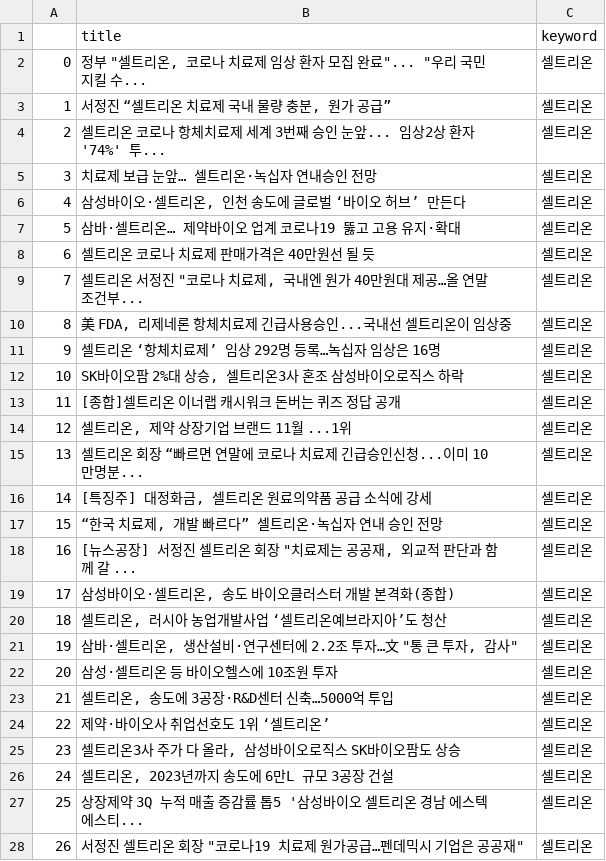
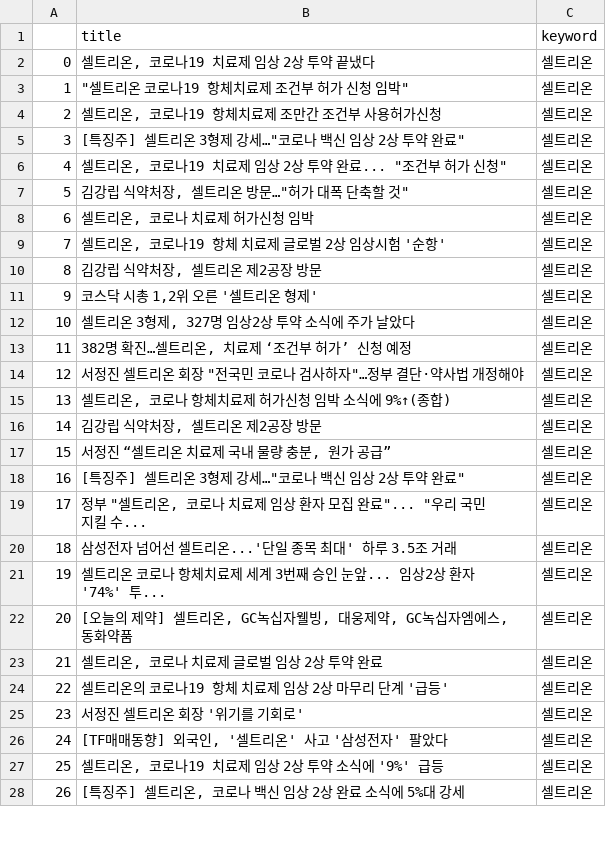
Before and after one commit to Jelly6489/PythonFlask, a CSV file: csv/셀트리온.csv, drawn as a sheet; only a part is shown; the diff covers the shown part only.

```diff
--- a/csv/셀트리온.csv
+++ b/csv/셀트리온.csv
@@ -1,28 +1,28 @@
 ,title,keyword
-0,"정부 ""셀트리온, 코로나 치료제 임상 환자 모집 완료""... ""우리 국민 지킬 수...",셀트리온
-1,"서정진 “셀트리온 치료제 국내 물량 충분, 원가 공급”",셀트리온
-2,셀트리온 코로나 항체치료제 세계 3번째 승인 눈앞... 임상2상 환자 '74%' 투...,셀트리온
-3,치료제 보급 눈앞… 셀트리온·녹십자 연내승인 전망,셀트리온
-4,"삼성바이오·셀트리온, 인천 송도에 글로벌 ‘바이오 허브’ 만든다",셀트리온
-5,삼바·셀트리온… 제약바이오 업계 코로나19 뚫고 고용 유지·확대,셀트리온
-6,셀트리온 코로나 치료제 판매가격은 40만원선 될 듯,셀트리온
-7,"셀트리온 서정진 ""코로나 치료제, 국내엔 원가 40만원대 제공…올 연말 조건부...",셀트리온
-8,"美 FDA, 리제네론 항체치료제 긴급사용승인...국내선 셀트리온이 임상중",셀트리온
-9,셀트리온 ‘항체치료제’ 임상 292명 등록…녹십자 임상은 16명,셀트리온
-10,"SK바이오팜 2%대 상승, 셀트리온3사 혼조 삼성바이오로직스 하락",셀트리온
-11,[종합]셀트리온 이너랩 캐시워크 돈버는 퀴즈 정답 공개,셀트리온
-12,"셀트리온, 제약 상장기업 브랜드 11월 ...1위",셀트리온
-13,셀트리온 회장 “빠르면 연말에 코로나 치료제 긴급승인신청...이미 10만명분...,셀트리온
-14,"[특징주] 대정화금, 셀트리온 원료의약품 공급 소식에 강세",셀트리온
-15,"“한국 치료제, 개발 빠르다” 셀트리온·녹십자 연내 승인 전망",셀트리온
-16,"[뉴스공장] 서정진 셀트리온 회장 ""치료제는 공공재, 외교적 판단과 함께 갈 ...",셀트리온
-17,"삼성바이오·셀트리온, 송도 바이오클러스터 개발 본격화(종합)",셀트리온
-18,"셀트리온, 러시아 농업개발사업 ‘셀트리온예브라지아’도 청산",셀트리온
-19,"삼바·셀트리온, 생산설비·연구센터에 2.2조 투자…文 ""통 큰 투자, 감사""",셀트리온
-20,삼성·셀트리온 등 바이오헬스에 10조원 투자,셀트리온
-21,"셀트리온, 송도에 3공장·R&D센터 신축…5000억 투입",셀트리온
-22,제약·바이오사 취업선호도 1위 ‘셀트리온’,셀트리온
-23,"셀트리온3사 주가 다 올라, 삼성바이오로직스 SK바이오팜도 상승",셀트리온
-24,"셀트리온, 2023년까지 송도에 6만L 규모 3공장 건설",셀트리온
-25,상장제약 3Q 누적 매출 증감률 톱5 '삼성바이오 셀트리온 경남 에스텍 에스티...,셀트리온
-26,"서정진 셀트리온 회장 ""코로나19 치료제 원가공급…펜데믹시 기업은 공공재""",셀트리온
+0,"셀트리온, 코로나19 치료제 임상 2상 투약 끝냈다",셀트리온
+1,"""셀트리온 코로나19 항체치료제 조건부 허가 신청 임박""",셀트리온
+2,"셀트리온, 코로나19 항체치료제 조만간 조건부 사용허가신청",셀트리온
+3,"[특징주] 셀트리온 3형제 강세…""코로나 백신 임상 2상 투약 완료""",셀트리온
+4,"셀트리온, 코로나19 치료제 임상 2상 투약 완료... ""조건부 허가 신청""",셀트리온
+5,"김강립 식약처장, 셀트리온 방문…""허가 대폭 단축할 것""",셀트리온
+6,"셀트리온, 코로나 치료제 허가신청 임박",셀트리온
+7,"셀트리온, 코로나19 항체 치료제 글로벌 2상 임상시험 '순항'",셀트리온
+8,"김강립 식약처장, 셀트리온 제2공장 방문",셀트리온
+9,"코스닥 시총 1,2위 오른 '셀트리온 형제'",셀트리온
+10,"셀트리온 3형제, 327명 임상2상 투약 소식에 주가 날았다",셀트리온
+11,"382명 확진…셀트리온, 치료제 ‘조건부 허가’ 신청 예정",셀트리온
+12,"서정진 셀트리온 회장 ""전국민 코로나 검사하자""…정부 결단·약사법 개정해야",셀트리온
+13,"셀트리온, 코로나 항체치료제 허가신청 임박 소식에 9%↑(종합)",셀트리온
+14,"김강립 식약처장, 셀트리온 제2공장 방문",셀트리온
+15,"서정진 “셀트리온 치료제 국내 물량 충분, 원가 공급”",셀트리온
+16,"[특징주] 셀트리온 3형제 강세…""코로나 백신 임상 2상 투약 완료""",셀트리온
+17,"정부 ""셀트리온, 코로나 치료제 임상 환자 모집 완료""... ""우리 국민 지킬 수...",셀트리온
+18,삼성전자 넘어선 셀트리온...'단일 종목 최대' 하루 3.5조 거래,셀트리온
+19,셀트리온 코로나 항체치료제 세계 3번째 승인 눈앞... 임상2상 환자 '74%' 투...,셀트리온
+20,"[오늘의 제약] 셀트리온, GC녹십자웰빙, 대웅제약, GC녹십자엠에스, 동화약품",셀트리온
+21,"셀트리온, 코로나 치료제 글로벌 임상 2상 투약 완료",셀트리온
+22,셀트리온의 코로나19 항체 치료제 임상 2상 마무리 단계 '급등',셀트리온
+23,서정진 셀트리온 회장 '위기를 기회로',셀트리온
+24,"[TF매매동향] 외국인, '셀트리온' 사고 '삼성전자' 팔았다",셀트리온
+25,"셀트리온, 코로나19 치료제 임상 2상 투약 소식에 '9%' 급등",셀트리온
+26,"[특징주] 셀트리온, 코로나 백신 임상 2상 완료 소식에 5%대 강세",셀트리온
```
Also changed, not shown: 163 edited cells elsewhere in this file, csv/exchange_index.csv, csv/exchange_reindex.csv, 19 other files.
